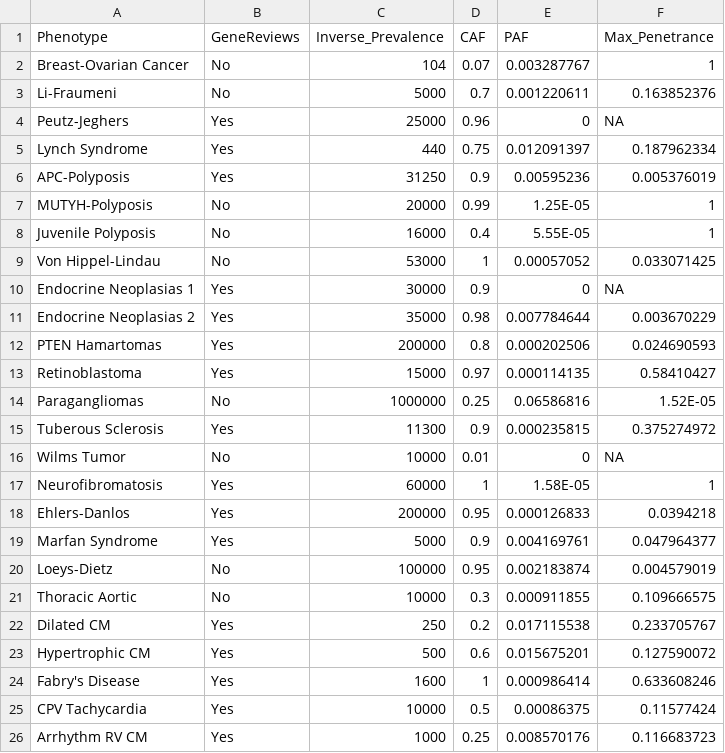
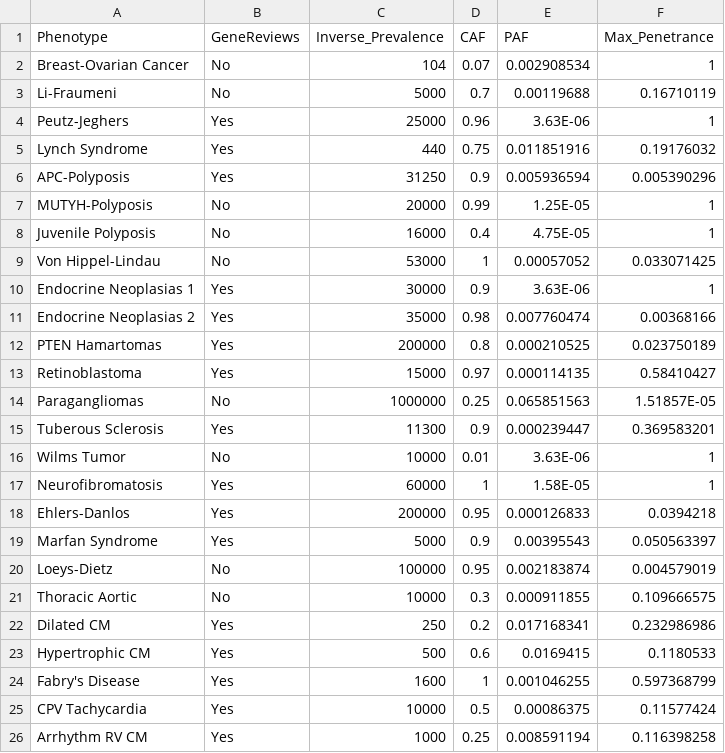
Before and after one commit to jamesdiao/ACMG-penetrance, a CSV file: Key_Figures/Table_1.csv, drawn as a sheet; only a part is shown; the diff covers the shown part only.

Commit message:
Updated Key_Figures and AF Outputs

```diff
--- a/Key_Figures/Table_1.csv
+++ b/Key_Figures/Table_1.csv
@@ -1,26 +1,26 @@
 Phenotype,GeneReviews,Inverse_Prevalence,CAF,PAF,Max_Penetrance
-Breast-Ovarian Cancer,No,104,0.07,0.003287767,1
-Li-Fraumeni,No,5000,0.7,0.001220611,0.163852376
-Peutz-Jeghers,Yes,25000,0.96,0,NA
-Lynch Syndrome,Yes,440,0.75,0.012091397,0.187962334
-APC-Polyposis,Yes,31250,0.9,0.00595236,0.005376019
+Breast-Ovarian Cancer,No,104,0.07,0.002908534,1
+Li-Fraumeni,No,5000,0.7,0.00119688,0.16710119
+Peutz-Jeghers,Yes,25000,0.96,3.63E-06,1
+Lynch Syndrome,Yes,440,0.75,0.011851916,0.19176032
+APC-Polyposis,Yes,31250,0.9,0.005936594,0.005390296
 MUTYH-Polyposis,No,20000,0.99,1.25E-05,1
-Juvenile Polyposis,No,16000,0.4,5.55E-05,1
+Juvenile Polyposis,No,16000,0.4,4.75E-05,1
 Von Hippel-Lindau,No,53000,1,0.00057052,0.033071425
-Endocrine Neoplasias 1,Yes,30000,0.9,0,NA
-Endocrine Neoplasias 2,Yes,35000,0.98,0.007784644,0.003670229
-PTEN Hamartomas,Yes,200000,0.8,0.000202506,0.024690593
+Endocrine Neoplasias 1,Yes,30000,0.9,3.63E-06,1
+Endocrine Neoplasias 2,Yes,35000,0.98,0.007760474,0.00368166
+PTEN Hamartomas,Yes,200000,0.8,0.000210525,0.023750189
 Retinoblastoma,Yes,15000,0.97,0.000114135,0.58410427
-Paragangliomas,No,1000000,0.25,0.06586816,1.52E-05
-Tuberous Sclerosis,Yes,11300,0.9,0.000235815,0.375274972
-Wilms Tumor,No,10000,0.01,0,NA
+Paragangliomas,No,1000000,0.25,0.065851563,1.51857E-05
+Tuberous Sclerosis,Yes,11300,0.9,0.000239447,0.369583201
+Wilms Tumor,No,10000,0.01,3.63E-06,1
 Neurofibromatosis,Yes,60000,1,1.58E-05,1
 Ehlers-Danlos,Yes,200000,0.95,0.000126833,0.0394218
-Marfan Syndrome,Yes,5000,0.9,0.004169761,0.047964377
+Marfan Syndrome,Yes,5000,0.9,0.00395543,0.050563397
 Loeys-Dietz,No,100000,0.95,0.002183874,0.004579019
 Thoracic Aortic,No,10000,0.3,0.000911855,0.109666575
-Dilated CM,Yes,250,0.2,0.017115538,0.233705767
-Hypertrophic CM,Yes,500,0.6,0.015675201,0.127590072
-Fabry's Disease,Yes,1600,1,0.000986414,0.633608246
+Dilated CM,Yes,250,0.2,0.017168341,0.232986986
+Hypertrophic CM,Yes,500,0.6,0.0169415,0.1180533
+Fabry's Disease,Yes,1600,1,0.001046255,0.597368799
 CPV Tachycardia,Yes,10000,0.5,0.00086375,0.11577424
-Arrhythm RV CM,Yes,1000,0.25,0.008570176,0.116683723
+Arrhythm RV CM,Yes,1000,0.25,0.008591194,0.116398258
```
Also changed, not shown: 9 edited cells elsewhere in this file, 20 other files.
